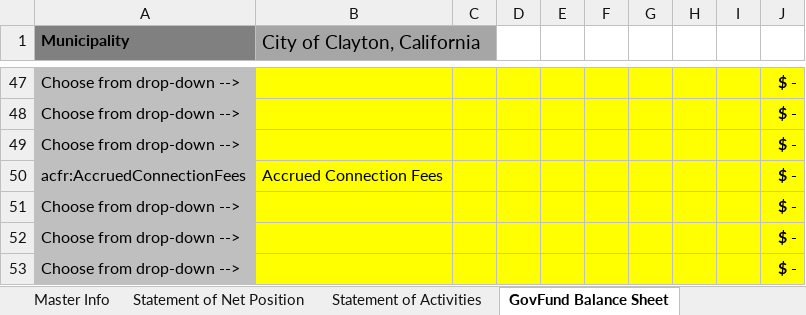
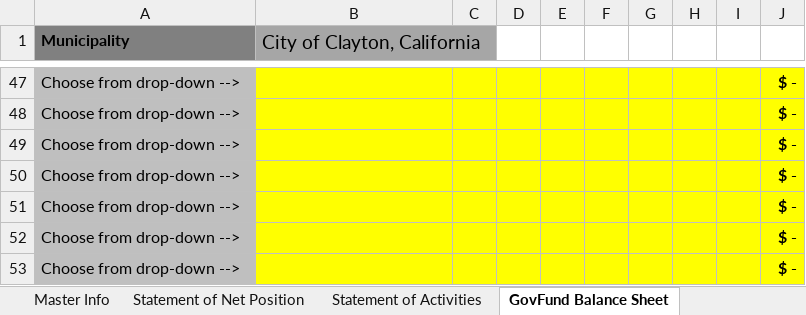
Before and after one commit to closup/process-xbrl, an Excel workbook: static/input_files/ACFR_template.xlsx, sheet GovFund Balance Sheet, drawn as a sheet; only a part is shown, gaps mark what is left out; values as stored, in another font and other column widths than the file's, no borders; conditional formats not drawn; removed rows and columns are numbered as before the commit, all else as after; the diff names each change by its address in the sheet, - before the commit and + after, or states it on an @@ line.

```diff
--- a/static/input_files/ACFR_template.xlsx (sheet GovFund Balance Sheet)
+++ b/static/input_files/ACFR_template.xlsx (sheet GovFund Balance Sheet)
-row 50: acfr:AccruedConnectionFees | Accrued Connection Fees |  |  |  |  |  |  |  | $ -
+row 50: Choose from drop-down --> |  |  |  |  |  |  |  |  | $ -
```
Also changed, not shown: sheet Reconciliation Table.
